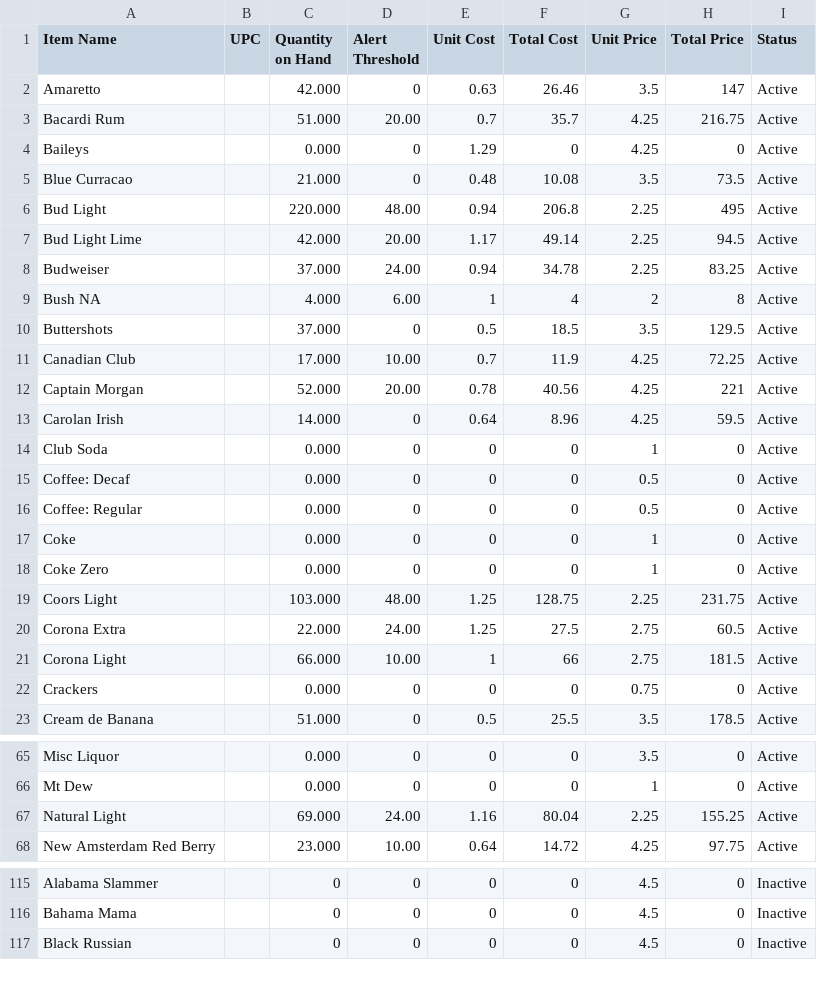
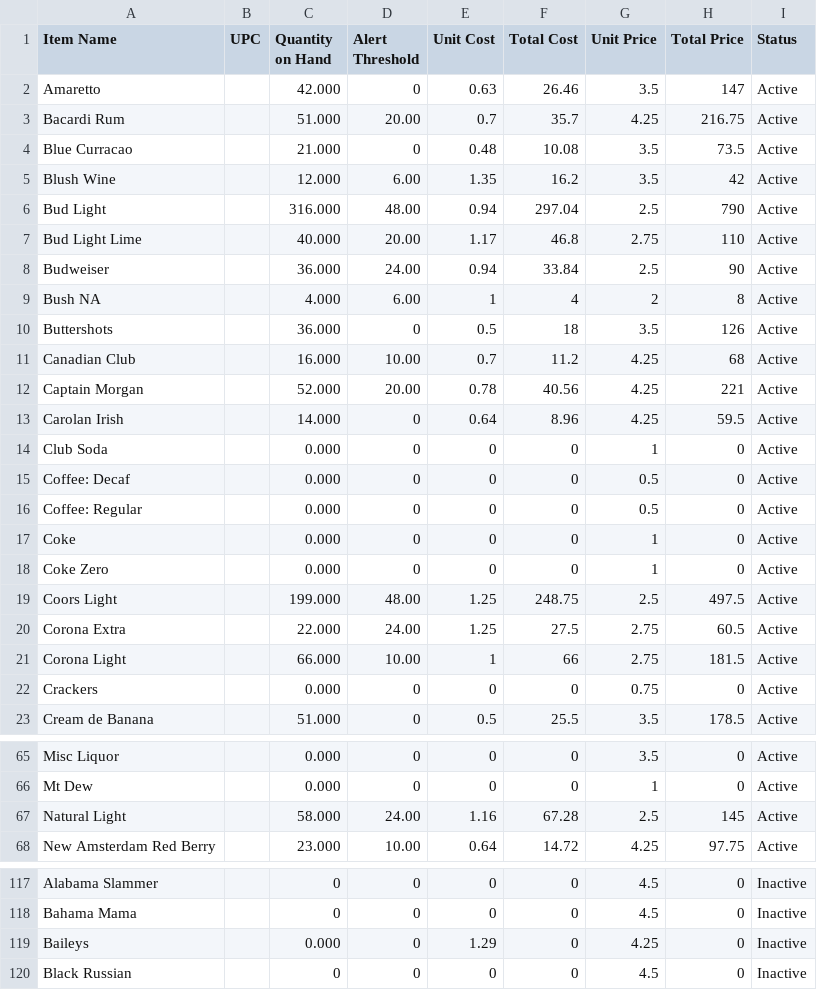
Before and after one commit to salex/rcash, a CSV file: yaml/inventory/inventory-detail.csv, drawn as a sheet; only a part is shown, gaps mark what is left out; the diff covers the shown part only.

```diff
--- a/yaml/inventory/inventory-detail.csv
+++ b/yaml/inventory/inventory-detail.csv
@@ -3,10 +3,10 @@ Amaretto,,42.000,0,0.63,26.46,3.5,147,Active
 Bacardi Rum,,51.000,20.00,0.7,35.7,4.25,216.75,Active
-Baileys,,0.000,0,1.29,0,4.25,0,Active
 Blue Curracao,,21.000,0,0.48,10.08,3.5,73.5,Active
-Bud Light,,220.000,48.00,0.94,206.8,2.25,495,Active
-Bud Light Lime,,42.000,20.00,1.17,49.14,2.25,94.5,Active
-Budweiser,,37.000,24.00,0.94,34.78,2.25,83.25,Active
+Blush Wine,,12.000,6.00,1.35,16.2,3.5,42,Active
+Bud Light,,316.000,48.00,0.94,297.04,2.5,790,Active
+Bud Light Lime,,40.000,20.00,1.17,46.8,2.75,110,Active
+Budweiser,,36.000,24.00,0.94,33.84,2.5,90,Active
 Bush NA,,4.000,6.00,1,4,2,8,Active
-Buttershots,,37.000,0,0.5,18.5,3.5,129.5,Active
-Canadian Club,,17.000,10.00,0.7,11.9,4.25,72.25,Active
+Buttershots,,36.000,0,0.5,18,3.5,126,Active
+Canadian Club,,16.000,10.00,0.7,11.2,4.25,68,Active
 Captain Morgan,,52.000,20.00,0.78,40.56,4.25,221,Active
@@ -18,3 +18,3 @@ Coke,,0.000,0,0,0,1,0,Active
 Coke Zero,,0.000,0,0,0,1,0,Active
-Coors Light,,103.000,48.00,1.25,128.75,2.25,231.75,Active
+Coors Light,,199.000,48.00,1.25,248.75,2.5,497.5,Active
 Corona Extra,,22.000,24.00,1.25,27.5,2.75,60.5,Active
@@ -66,3 +66,3 @@ Misc Liquor,,0.000,0,0,0,3.5,0,Active
 Mt Dew,,0.000,0,0,0,1,0,Active
-Natural Light,,69.000,24.00,1.16,80.04,2.25,155.25,Active
+Natural Light,,58.000,24.00,1.16,67.28,2.5,145,Active
 New Amsterdam Red Berry,,23.000,10.00,0.64,14.72,4.25,97.75,Active
@@ -116,2 +118,3 @@ Alabama Slammer,,0,0,0,0,4.5,0,Inactive
 Bahama Mama,,0,0,0,0,4.5,0,Inactive
+Baileys,,0.000,0,1.29,0,4.25,0,Inactive
 Black Russian,,0,0,0,0,4.5,0,Inactive
```
Also changed, not shown: 2 added rows and 78 edited cells elsewhere in this file, yaml/inventory/menu-item-detail.csv, 6 other files.
